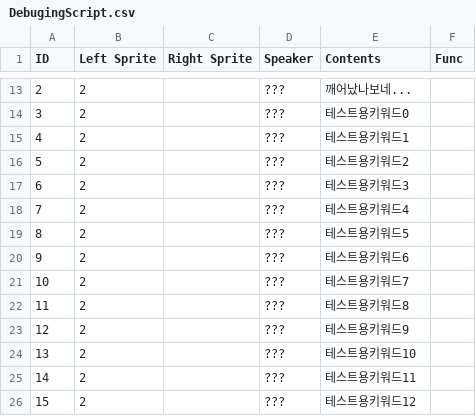
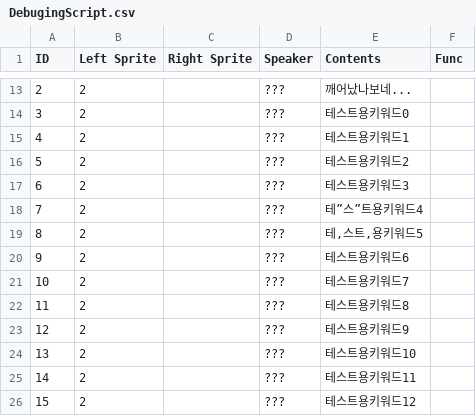
Before and after one commit to TelAr/EMOT, a CSV file: Assets/DebugingScript.csv, drawn as a sheet; only a part is shown, gaps mark what is left out.

```diff
--- a/Assets/DebugingScript.csv
+++ b/Assets/DebugingScript.csv
@@ -17,4 +17,4 @@ ID,Left Sprite,Right Sprite,Speaker,Contents,Func
 6,2,,???,테스트용키워드3,
-7,2,,???,테스트용키워드4,
-8,2,,???,테스트용키워드5,
+7,2,,???,테”스”트용키워드4,
+8,2,,???,"테,스트,용키워드5",
 9,2,,???,테스트용키워드6,
```
Also changed, not shown: 1 other file.
